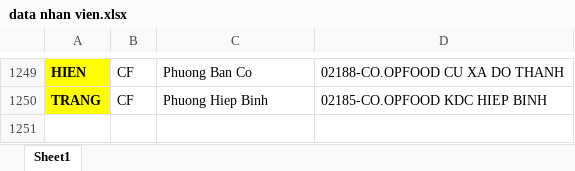
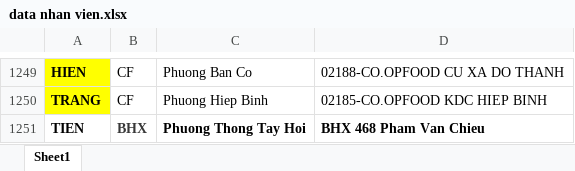
Before and after one commit to vodongduc201-maker/Tem-Co.op, an Excel workbook: data nhan vien.xlsx, sheet Sheet1, drawn as a sheet; only a part is shown, gaps mark what is left out; values as stored, in another font and other column widths than the file's, no borders; conditional formats not drawn; the diff names each change by its address in the sheet, - before the commit and + after, or states it on an @@ line.

Commit message:
Add files via upload

```diff
--- a/data nhan vien.xlsx (sheet Sheet1)
+++ b/data nhan vien.xlsx (sheet Sheet1)
+row 1251: TIEN | BHX | Phuong Thong Tay Hoi | BHX 468 Pham Van Chieu
```
